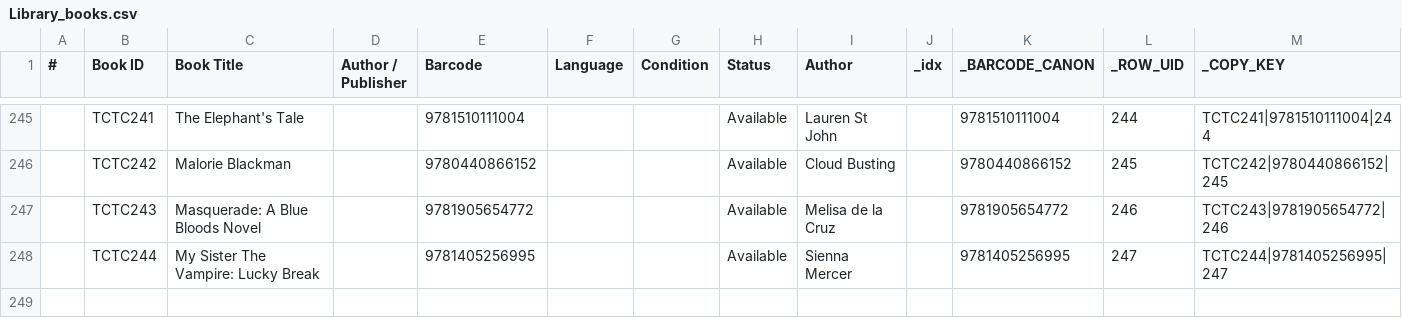
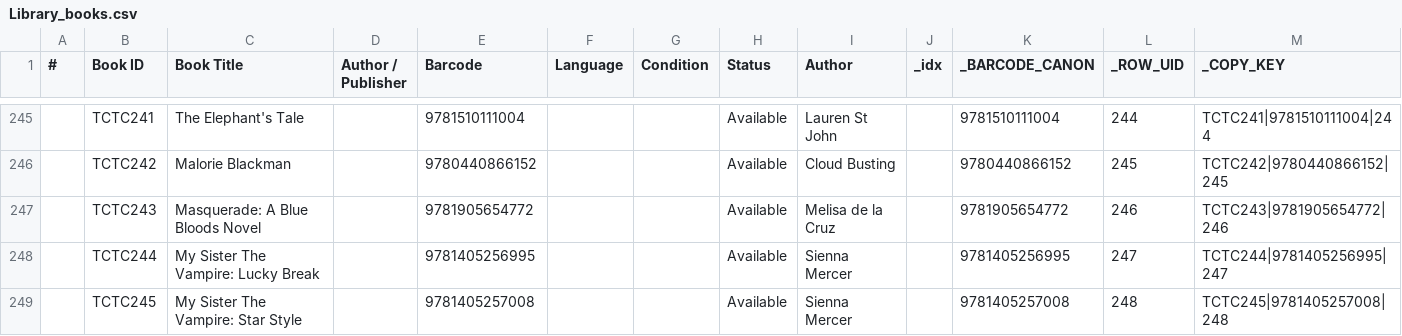
Before and after one commit to Thoko654/tzu-chi-library, a CSV file: data/Library_books.csv, drawn as a sheet; only a part is shown, gaps mark what is left out.

```diff
--- a/data/Library_books.csv
+++ b/data/Library_books.csv
@@ -248 +248,2 @@
 ,TCTC244,My Sister The Vampire: Lucky Break,,9781405256995,,,Available,Sienna Mercer,,9781405256995,247,TCTC244|9781405256995|247
+,TCTC245,My Sister The Vampire: Star Style,,9781405257008,,,Available,Sienna Mercer,,9781405257008,248,TCTC245|9781405257008|248
```
